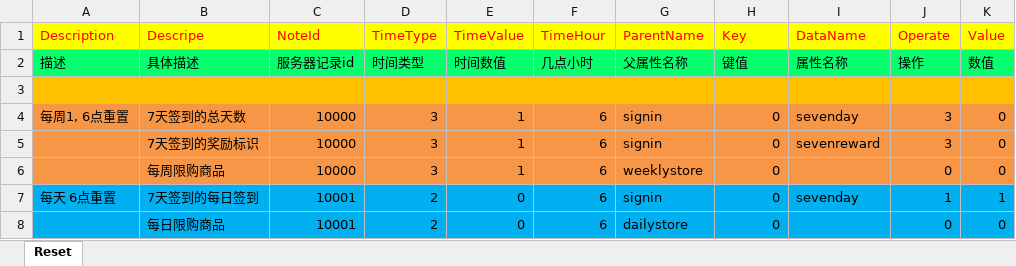
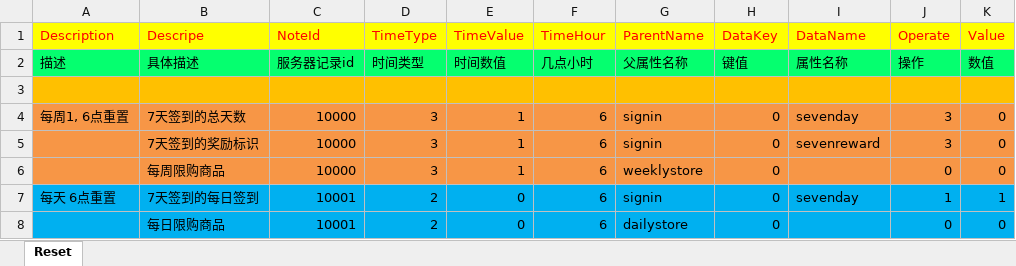
Before and after one commit to lori227/KFrame, an Excel workbook: _resource/excel/reset.xlsx, sheet Reset, drawn as a sheet; values as stored, in another font and other column widths than the file's, no borders; the diff names each change by its address in the sheet, - before the commit and + after, or states it on an @@ line.

```diff
--- a/_resource/excel/reset.xlsx (sheet Reset)
+++ b/_resource/excel/reset.xlsx (sheet Reset)
-H1: Key
+H1: DataKey
```
Also changed, not shown: _resource/excel/compound.xlsx, _resource/excel/enter.xlsx, 10 other files.
